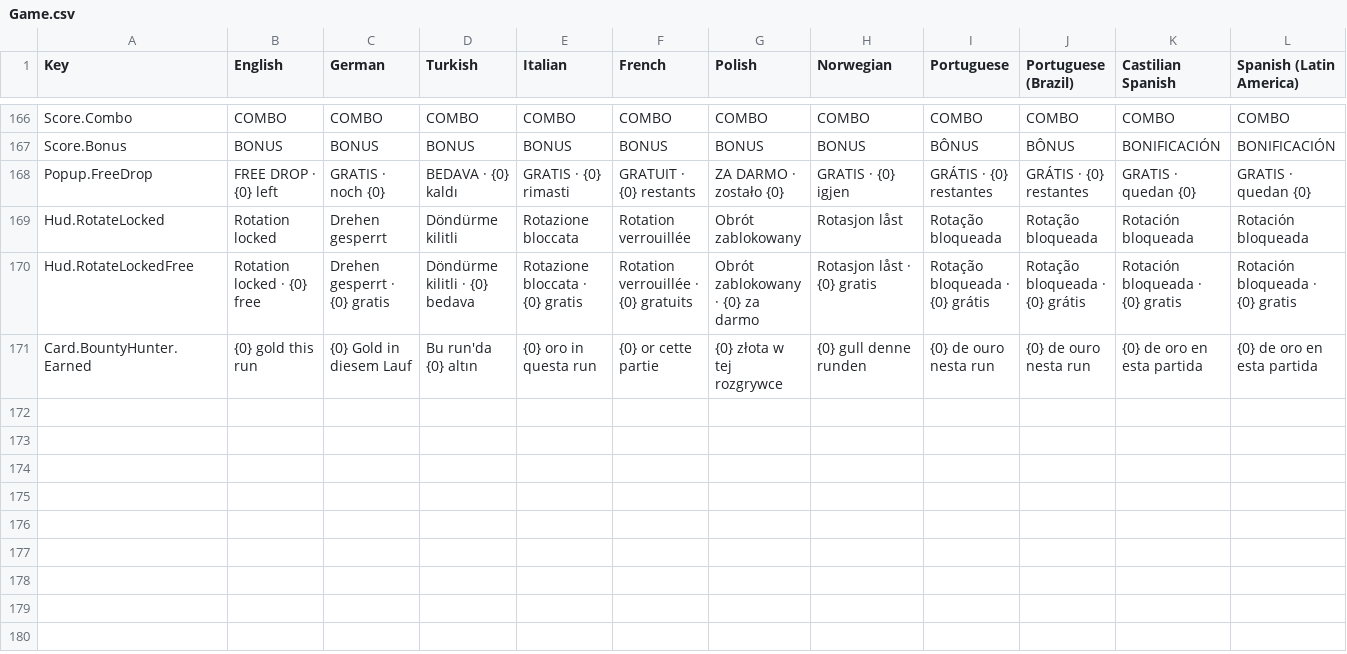
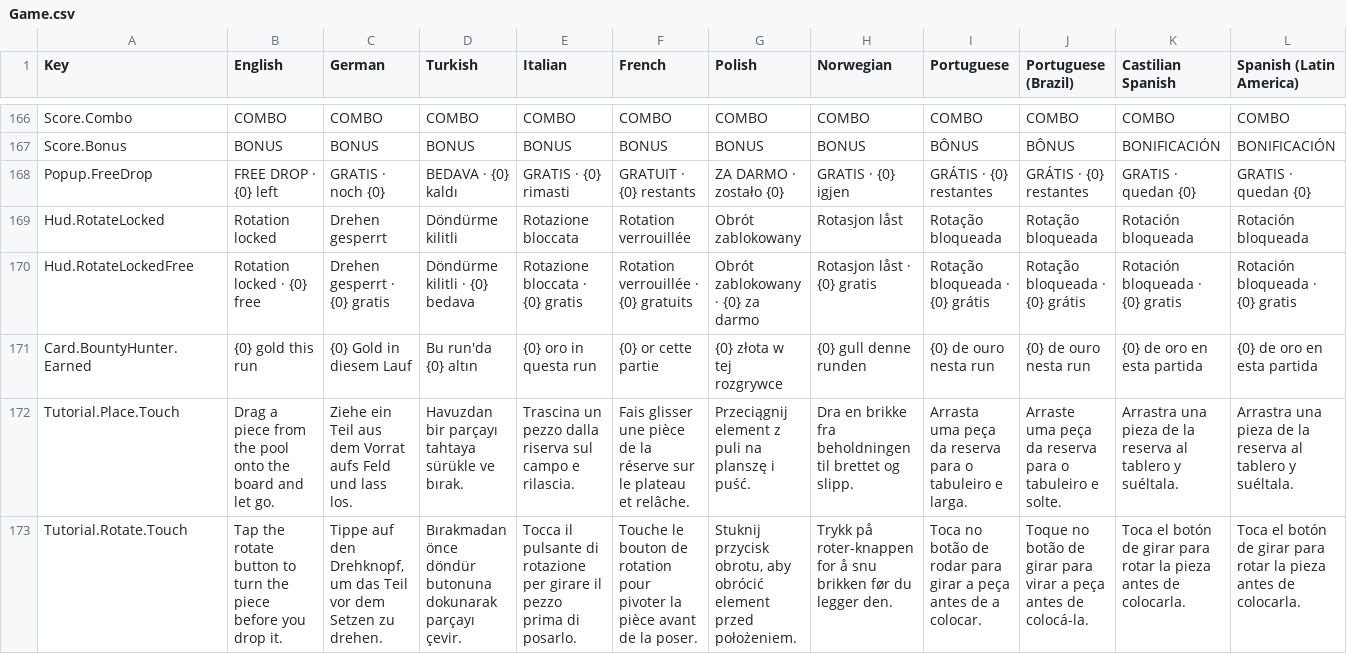
Before and after one commit to emirilgun91/BlockProject, a CSV file: Assets/SimpleLocalization/Resources/Localization/Game.csv, drawn as a sheet; only a part is shown, gaps mark what is left out; rows hold the shown columns only; the diff names each change by its address in the sheet, - before the commit and + after, or states it on an @@ line.

```diff
--- a/Assets/SimpleLocalization/Resources/Localization/Game.csv
+++ b/Assets/SimpleLocalization/Resources/Localization/Game.csv
+row 172: Tutorial.Place.Touch | Drag a piece from the pool onto the board and let go. | Ziehe ein Teil aus dem Vorrat aufs Feld und lass los. | Havuzdan bir parçayı tahtaya sürükle ve bırak. | Trascina un pezzo dalla riserva sul campo e rilascia. | Fais glisser une pièce de la réserve sur le plateau et relâche. | Przeciągnij element z puli na planszę i puść. | Dra en brikke fra beholdningen til brettet og slipp. | Arrasta uma peça da reserva para o tabuleiro e larga. | Arraste uma peça da reserva para o tabuleiro e solte. | Arrastra una pieza de la reserva al tablero y suéltala. | Arrastra una pieza de la reserva al tablero y suéltala.
+row 173: Tutorial.Rotate.Touch | Tap the rotate button to turn the piece before you drop it. | Tippe auf den Drehknopf, um das Teil vor dem Setzen zu drehen. | Bırakmadan önce döndür butonuna dokunarak parçayı çevir. | Tocca il pulsante di rotazione per girare il pezzo prima di posarlo. | Touche le bouton de rotation pour pivoter la pièce avant de la poser. | Stuknij przycisk obrotu, aby obrócić element przed położeniem. | Trykk på roter-knappen for å snu brikken før du legger den. | Toca no botão de rodar para girar a peça antes de a colocar. | Toque no botão de girar para virar a peça antes de colocá-la. | Toca el botón de girar para rotar la pieza antes de colocarla. | Toca el botón de girar para rotar la pieza antes de colocarla.
```
Also changed, not shown: 32 other files.
